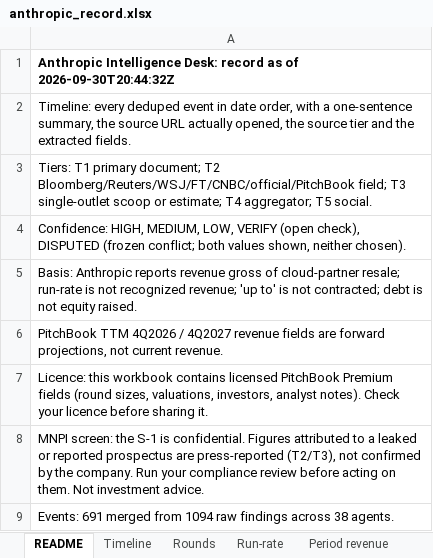
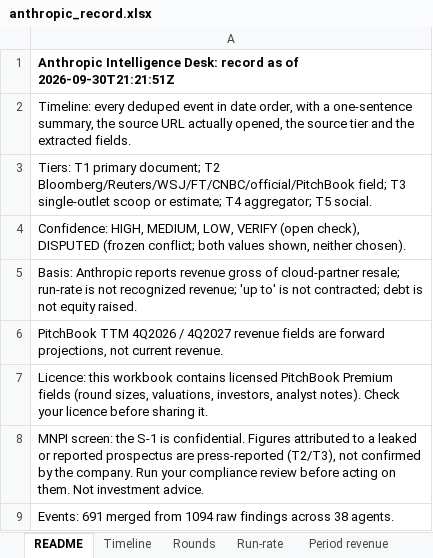
Before and after one commit to HRPB-SA/pitchbook-analyst-agent, an Excel workbook: data/anthropic_record.xlsx, sheet README, drawn as a sheet; values as stored, in another font and other column widths than the file's, no borders; the diff names each change by its address in the sheet, - before the commit and + after, or states it on an @@ line.

```diff
--- a/data/anthropic_record.xlsx (sheet README)
+++ b/data/anthropic_record.xlsx (sheet README)
-A1: …as of 2026-09-30T20:44:32Z
+A1: …as of 2026-09-30T21:21:51Z
```
Also changed, not shown: 9 other files.
